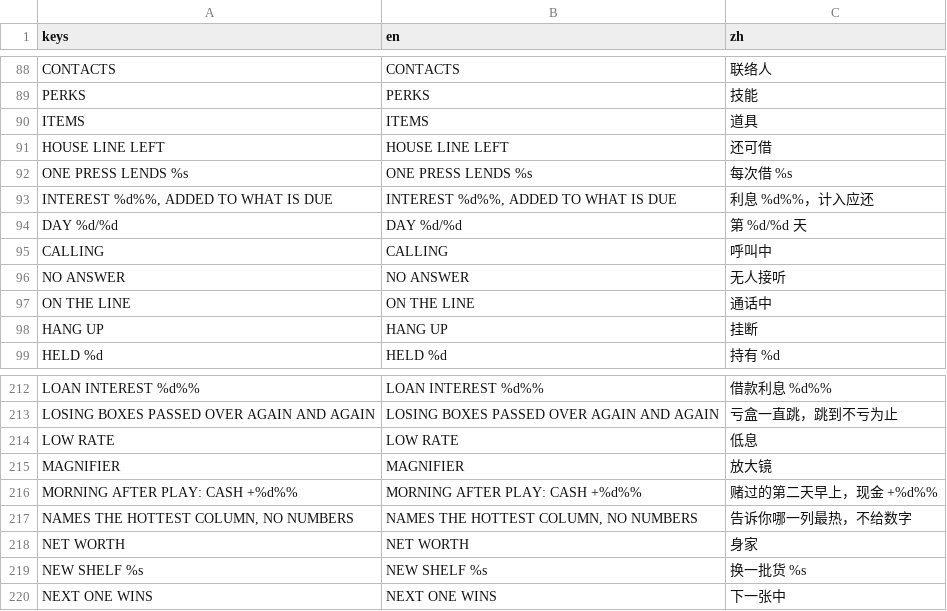
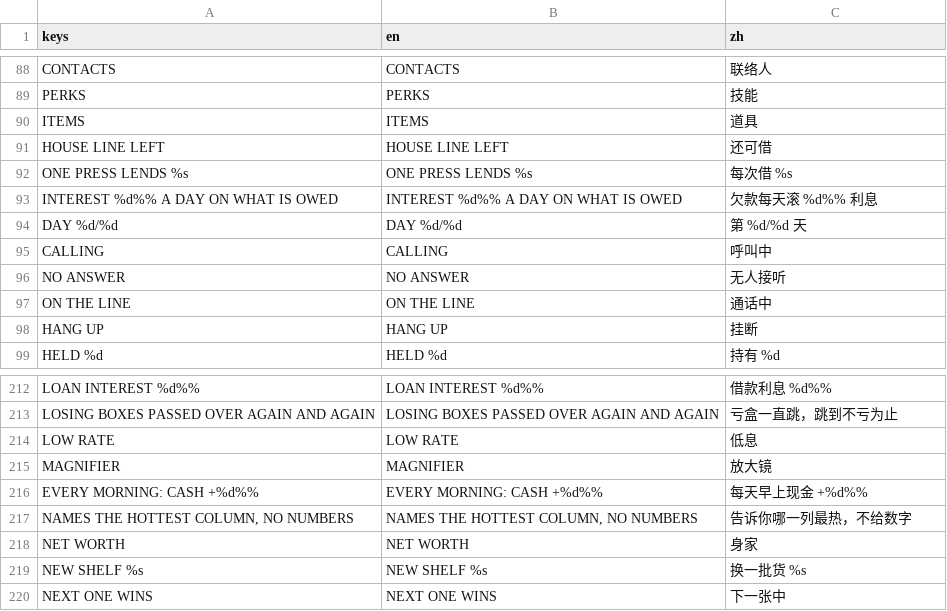
Before and after one commit to gordonli02/GAS, a CSV file: locale/ui.csv, drawn as a sheet; only a part is shown, gaps mark what is left out.

Commit message:
M9.5 step 1: the work line (flat wage, SAVINGS, daily interest); tree draft v2
The run's sure path is now working every day and buying SAVINGS on time
(G, 2026-11-06), in place of the hidden raises:
- a layer has one wage; its debt is not written in the config but is what
  the work line has on the last day (RunConfig.work_line): each morning
  cash grows by SAVINGS, one level of SAVINGS is bought per layer on the
  first morning it is affordable (the checkpoints, layers[i].savings_day:
  day 1 / 2 / 4), then the day is worked. Debts come out $1,136 / $5,250 /
  $21,883 with the placeholders; wages alone fall short in every layer.
- SAVINGS grows cash every morning (work days too), has no requirement and
  is marked for the shelf; placeholders $50 / $150 / $400 for 10 / 20 / 30%.
- loan interest compounds daily on what is owed (15% a day, placeholder),
  so a first-day loan loses against SAVINGS' first level and BORROWED LUCK
  keeps growing while a loan is kept; LOW RATE takes 5 / 10 points off.
- the simulator's work bot walks the line and clears with nothing left;
  sim_runs prints the line; test_run checks the line and every way off it.

docs/perk_research.md section 5 is the tree draft v2 as G reviewed it:
shelf and daily offers, builds, risk perks with a cost, rule-changing perks,
certainty items and perks with their combos, and the loan/savings finding.
Roadmap: the rule in "已定" and "一局的结构", M9.5 as the v2 plan.

```diff
--- a/locale/ui.csv
+++ b/locale/ui.csv
@@ -92,3 +92,3 @@ HOUSE LINE LEFT,HOUSE LINE LEFT,还可借
 ONE PRESS LENDS %s,ONE PRESS LENDS %s,每次借 %s
-"INTEREST %d%%, ADDED TO WHAT IS DUE","INTEREST %d%%, ADDED TO WHAT IS DUE",利息 %d%%，计入应还
+INTEREST %d%% A DAY ON WHAT IS OWED,INTEREST %d%% A DAY ON WHAT IS OWED,欠款每天滚 %d%% 利息
 DAY %d/%d,DAY %d/%d,第 %d/%d 天
@@ -215,3 +215,3 @@ LOW RATE,LOW RATE,低息
 MAGNIFIER,MAGNIFIER,放大镜
-MORNING AFTER PLAY: CASH +%d%%,MORNING AFTER PLAY: CASH +%d%%,赌过的第二天早上，现金 +%d%%
+EVERY MORNING: CASH +%d%%,EVERY MORNING: CASH +%d%%,每天早上现金 +%d%%
 "NAMES THE HOTTEST COLUMN, NO NUMBERS","NAMES THE HOTTEST COLUMN, NO NUMBERS",告诉你哪一列最热，不给数字
```
Also changed, not shown: 29 other files.
